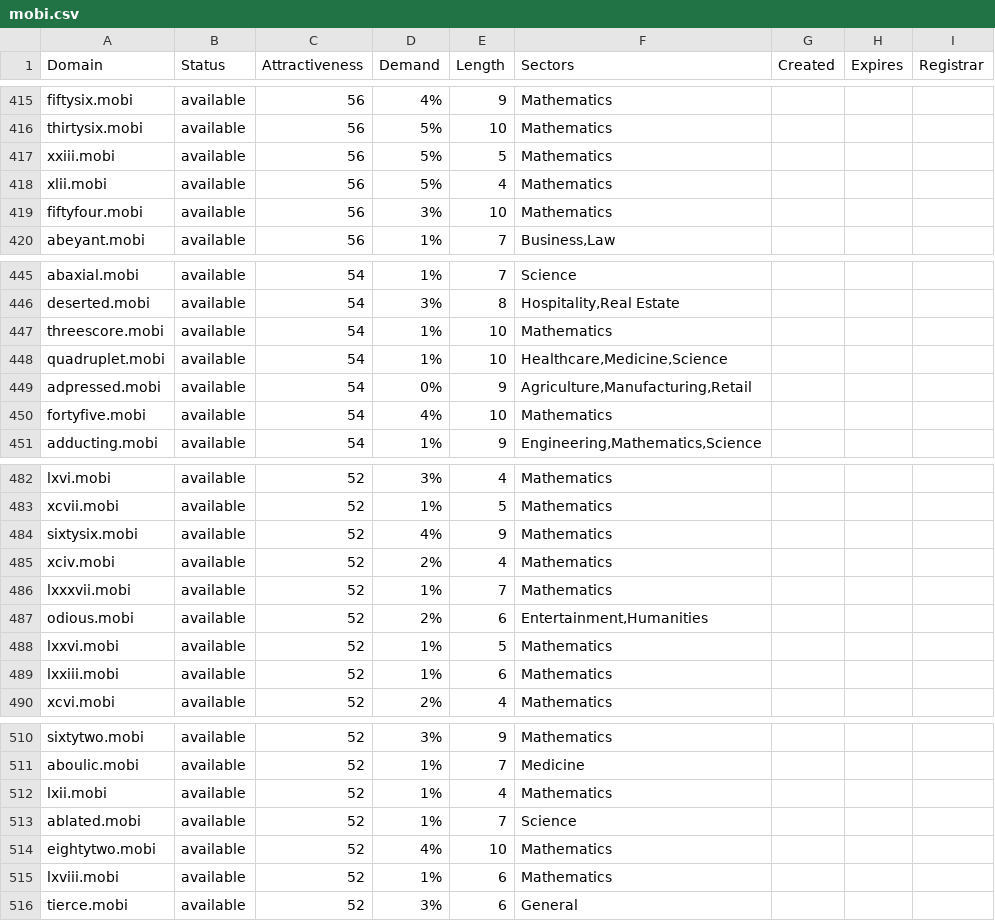
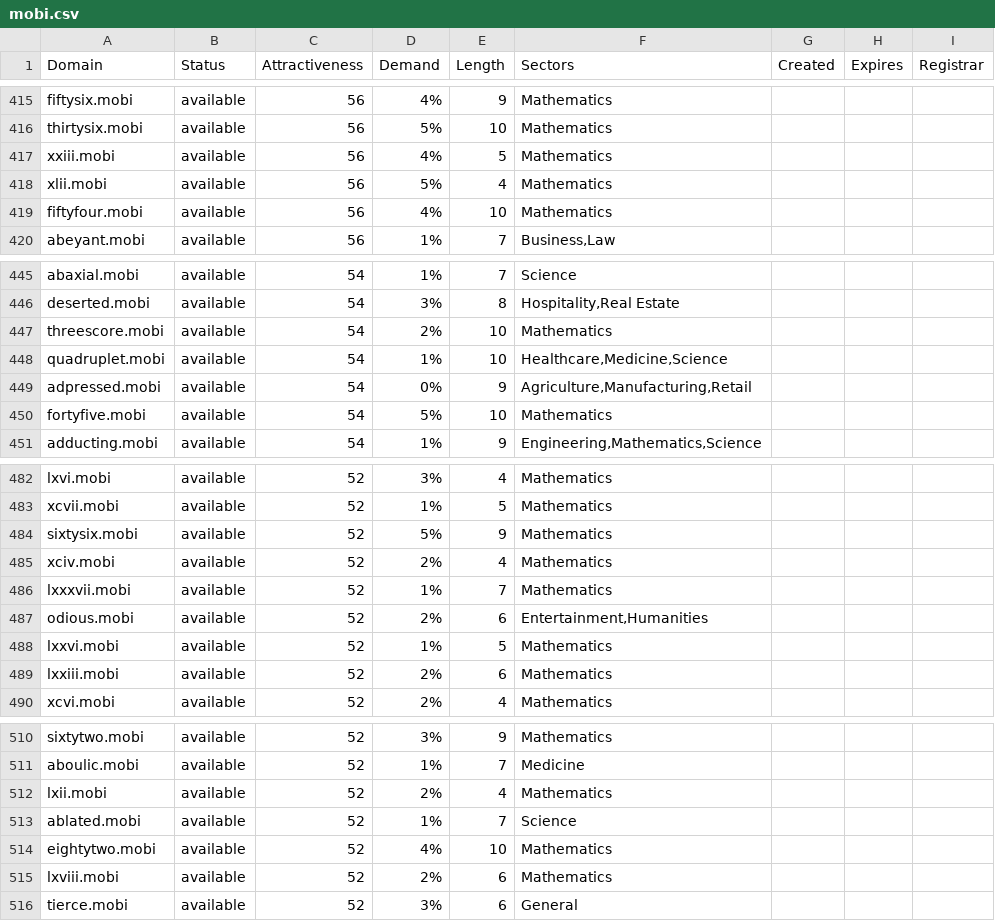
Before and after one commit to UniqueDomains/mobi-oneword-domains, a CSV file: mobi.csv, drawn as a sheet; only a part is shown, gaps mark what is left out; the diff covers the shown part only.

```diff
--- a/mobi.csv
+++ b/mobi.csv
@@ -416,5 +416,5 @@ fiftysix.mobi,available,56,4%,9,Mathematics,,,
 thirtysix.mobi,available,56,5%,10,Mathematics,,,
-xxiii.mobi,available,56,5%,5,Mathematics,,,
+xxiii.mobi,available,56,4%,5,Mathematics,,,
 xlii.mobi,available,56,5%,4,Mathematics,,,
-fiftyfour.mobi,available,56,3%,10,Mathematics,,,
+fiftyfour.mobi,available,56,4%,10,Mathematics,,,
 abeyant.mobi,available,56,1%,7,"Business,Law",,,
@@ -446,6 +446,6 @@ abaxial.mobi,available,54,1%,7,Science,,,
 deserted.mobi,available,54,3%,8,"Hospitality,Real Estate",,,
-threescore.mobi,available,54,1%,10,Mathematics,,,
+threescore.mobi,available,54,2%,10,Mathematics,,,
 quadruplet.mobi,available,54,1%,10,"Healthcare,Medicine,Science",,,
 adpressed.mobi,available,54,0%,9,"Agriculture,Manufacturing,Retail",,,
-fortyfive.mobi,available,54,4%,10,Mathematics,,,
+fortyfive.mobi,available,54,5%,10,Mathematics,,,
 adducting.mobi,available,54,1%,9,"Engineering,Mathematics,Science",,,
@@ -483,3 +483,3 @@ lxvi.mobi,available,52,3%,4,Mathematics,,,
 xcvii.mobi,available,52,1%,5,Mathematics,,,
-sixtysix.mobi,available,52,4%,9,Mathematics,,,
+sixtysix.mobi,available,52,5%,9,Mathematics,,,
 xciv.mobi,available,52,2%,4,Mathematics,,,
@@ -488,3 +488,3 @@ odious.mobi,available,52,2%,6,"Entertainment,Humanities",,,
 lxxvi.mobi,available,52,1%,5,Mathematics,,,
-lxxiii.mobi,available,52,1%,6,Mathematics,,,
+lxxiii.mobi,available,52,2%,6,Mathematics,,,
 xcvi.mobi,available,52,2%,4,Mathematics,,,
@@ -511,6 +511,6 @@ sixtytwo.mobi,available,52,3%,9,Mathematics,,,
 aboulic.mobi,available,52,1%,7,Medicine,,,
-lxii.mobi,available,52,1%,4,Mathematics,,,
+lxii.mobi,available,52,2%,4,Mathematics,,,
 ablated.mobi,available,52,1%,7,Science,,,
 eightytwo.mobi,available,52,4%,10,Mathematics,,,
-lxviii.mobi,available,52,1%,6,Mathematics,,,
+lxviii.mobi,available,52,2%,6,Mathematics,,,
 tierce.mobi,available,52,3%,6,General,,,
```
Also changed, not shown: 51 edited cells elsewhere in this file, 2 other files.
